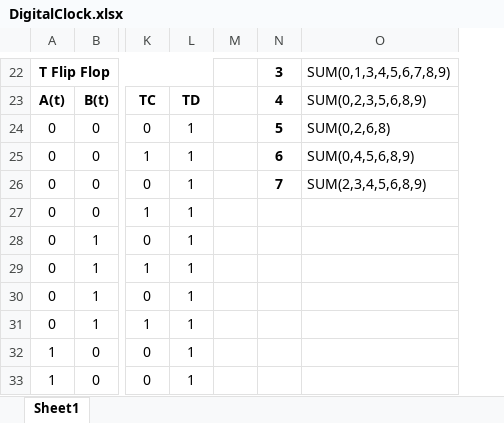
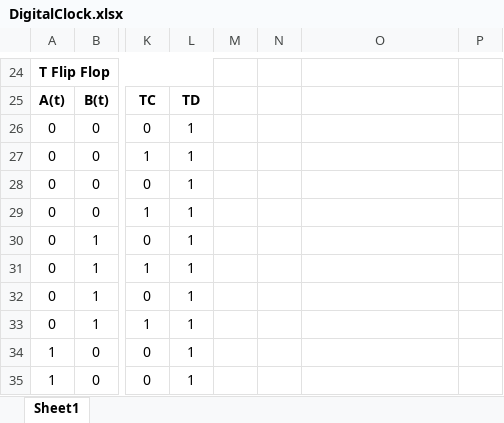
Before and after one commit to shawonsaha15/DigitalClock, an Excel workbook: DigitalClock.xlsx, sheet Sheet1, drawn as a sheet; only a part is shown, gaps mark what is left out; values as stored, in another font and other column widths than the file's, no borders; charts and pictures not drawn; removed rows and columns are numbered as before the commit, all else as after; the diff covers the shown part only; the diff names each change by its address in the sheet, - before the commit and + after, or states it on an @@ line.

```diff
--- a/DigitalClock.xlsx (sheet Sheet1)
+++ b/DigitalClock.xlsx (sheet Sheet1)
-column M, empty
+column M, empty
+column P, empty
-N24: 3
+N24: (empty)
-O24: SUM(0,1,3,4,5,6,7,8,9)
+O24: (empty)
-N25: 4
+N25: (empty)
-O25: SUM(0,2,3,5,6,8,9)
+O25: (empty)
-N26: 5
+N26: (empty)
-O26: SUM(0,2,6,8)
+O26: (empty)
-N27: 6
+N27: (empty)
-O27: SUM(0,4,5,6,8,9)
+O27: (empty)
-N28: 7
+N28: (empty)
-O28: SUM(2,3,4,5,6,8,9)
+O28: (empty)
```
Also changed, not shown: 148 added rows, 2 removed rows, 16 edited cells, cell formats and merged cells elsewhere in this sheet, charts or pictures, 1 other file.
